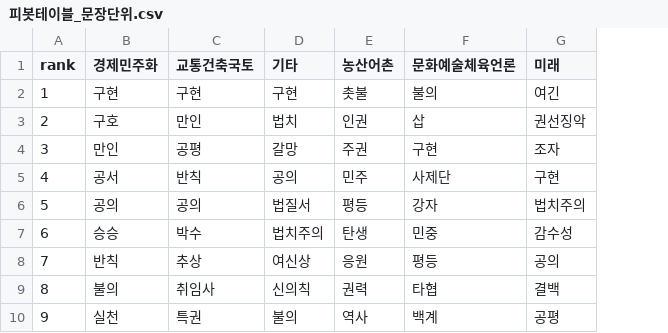
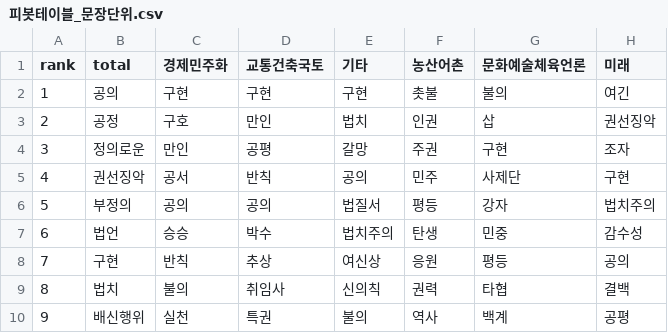
Before and after one commit to soothingni/Digital_Cont, a CSV file: 정의단어/피봇테이블_문장단위.csv, drawn as a sheet; only a part is shown; the diff names each change by its address in the sheet, - before the commit and + after, or states it on an @@ line.

```diff
--- a/정의단어/피봇테이블_문장단위.csv
+++ b/정의단어/피봇테이블_문장단위.csv
+column B (total), rows 2-10: 공의 | 공정 | 정의로운 | 권선징악 | 부정의 | 법언 | 구현 | 법치 | 배신행위
```
Also changed, not shown: 정의단어/정의단어_문장단위.csv.
